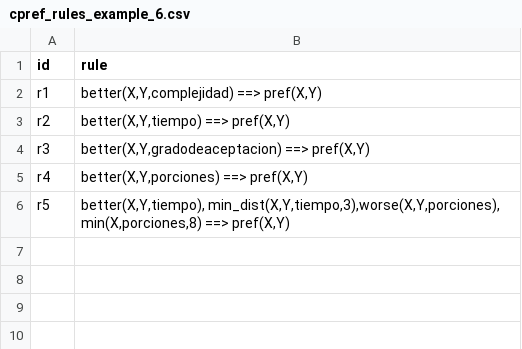
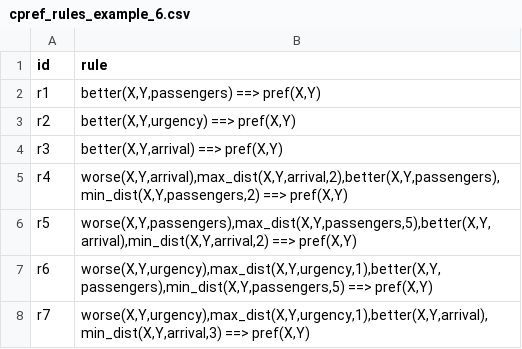
Before and after one commit to MatiasEG/madf_with_dprefrules-multi-agent---copia, a CSV file: examples/cpref_rules_example_6.csv, drawn as a sheet.

```diff
--- a/examples/cpref_rules_example_6.csv
+++ b/examples/cpref_rules_example_6.csv
@@ -1,6 +1,8 @@
 id;rule
-r1;better(X,Y,complejidad) ==> pref(X,Y)
-r2;better(X,Y,tiempo) ==> pref(X,Y)
-r3;better(X,Y,gradodeaceptacion) ==> pref(X,Y)
-r4;better(X,Y,porciones) ==> pref(X,Y)
-r5;better(X,Y,tiempo), min_dist(X,Y,tiempo,3),worse(X,Y,porciones), min(X,porciones,8) ==> pref(X,Y)
+r1;better(X,Y,passengers) ==> pref(X,Y)
+r2;better(X,Y,urgency) ==> pref(X,Y)
+r3;better(X,Y,arrival) ==> pref(X,Y)
+r4;worse(X,Y,arrival),max_dist(X,Y,arrival,2),better(X,Y,passengers),min_dist(X,Y,passengers,2) ==> pref(X,Y)
+r5;worse(X,Y,passengers),max_dist(X,Y,passengers,5),better(X,Y,arrival),min_dist(X,Y,arrival,2) ==> pref(X,Y)
+r6;worse(X,Y,urgency),max_dist(X,Y,urgency,1),better(X,Y,passengers),min_dist(X,Y,passengers,5) ==> pref(X,Y)
+r7;worse(X,Y,urgency),max_dist(X,Y,urgency,1),better(X,Y,arrival),min_dist(X,Y,arrival,3) ==> pref(X,Y)
```
Also changed, not shown: 5 other files.
